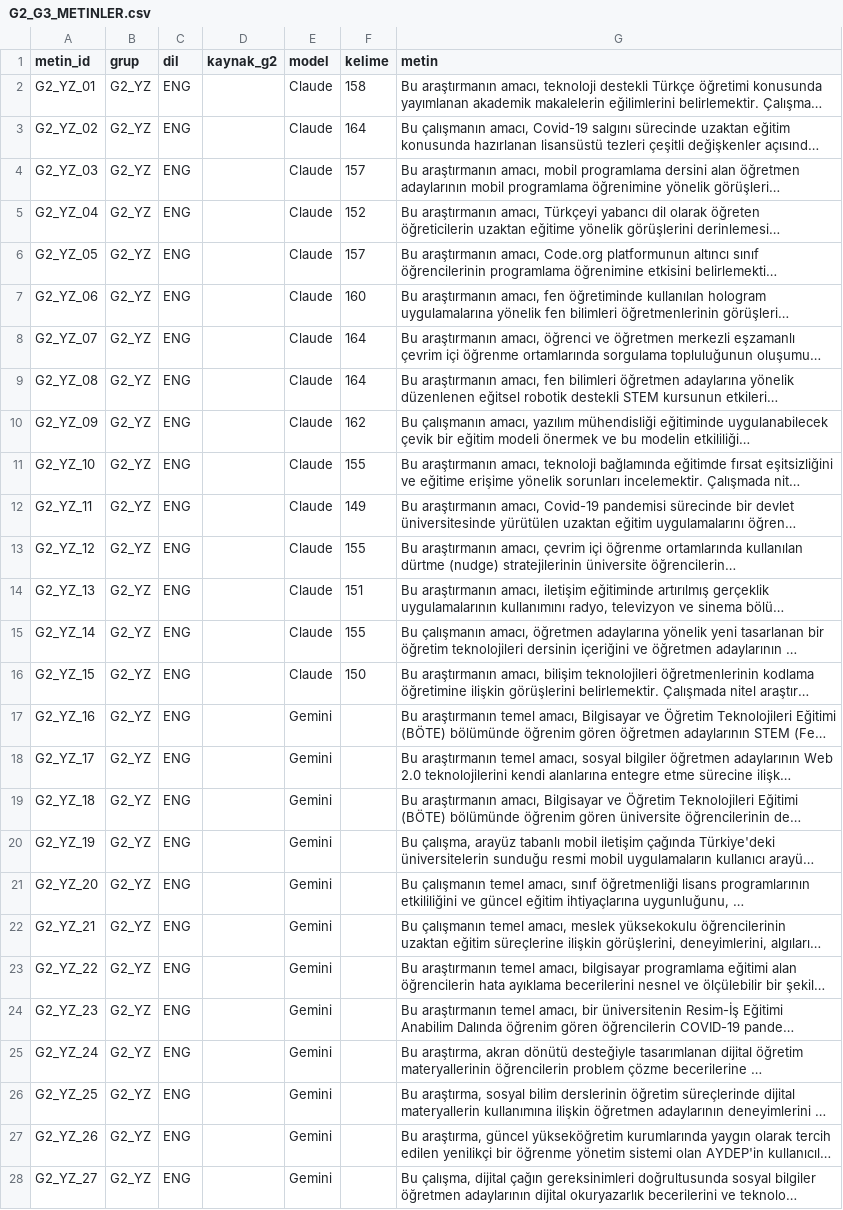
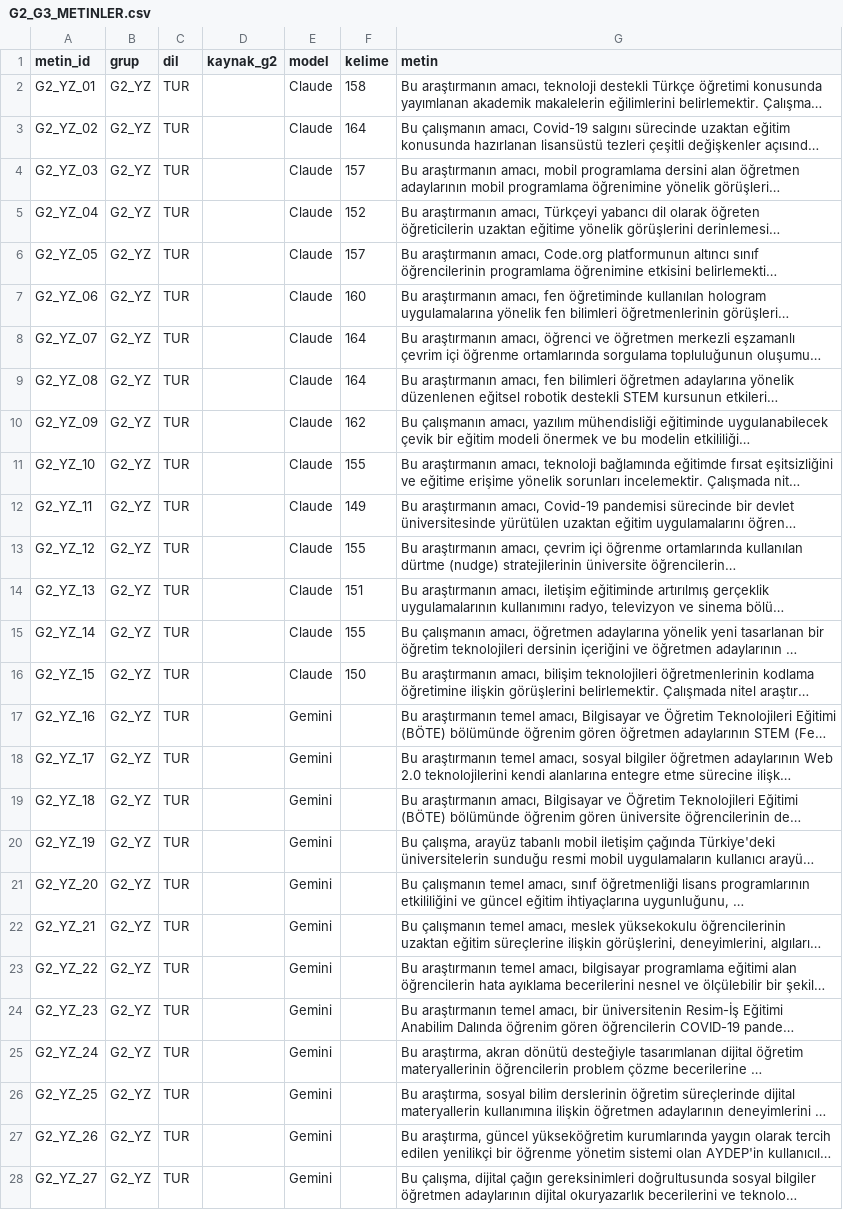
Before and after one commit to cihanemres/yayin_deposu, a CSV file: veri/G2_G3_METINLER.csv, drawn as a sheet; only a part is shown; long unchanged cells end in …; the diff covers the shown part only; the diff names each change by its address in the sheet, - before the commit and + after, or states it on an @@ line.

```diff
--- a/veri/G2_G3_METINLER.csv
+++ b/veri/G2_G3_METINLER.csv
-C2:C28 (dil): ENG
+C2:C28 (dil): TUR
```
Also changed, not shown: 73 edited cells elsewhere in this file, 4 other files.
